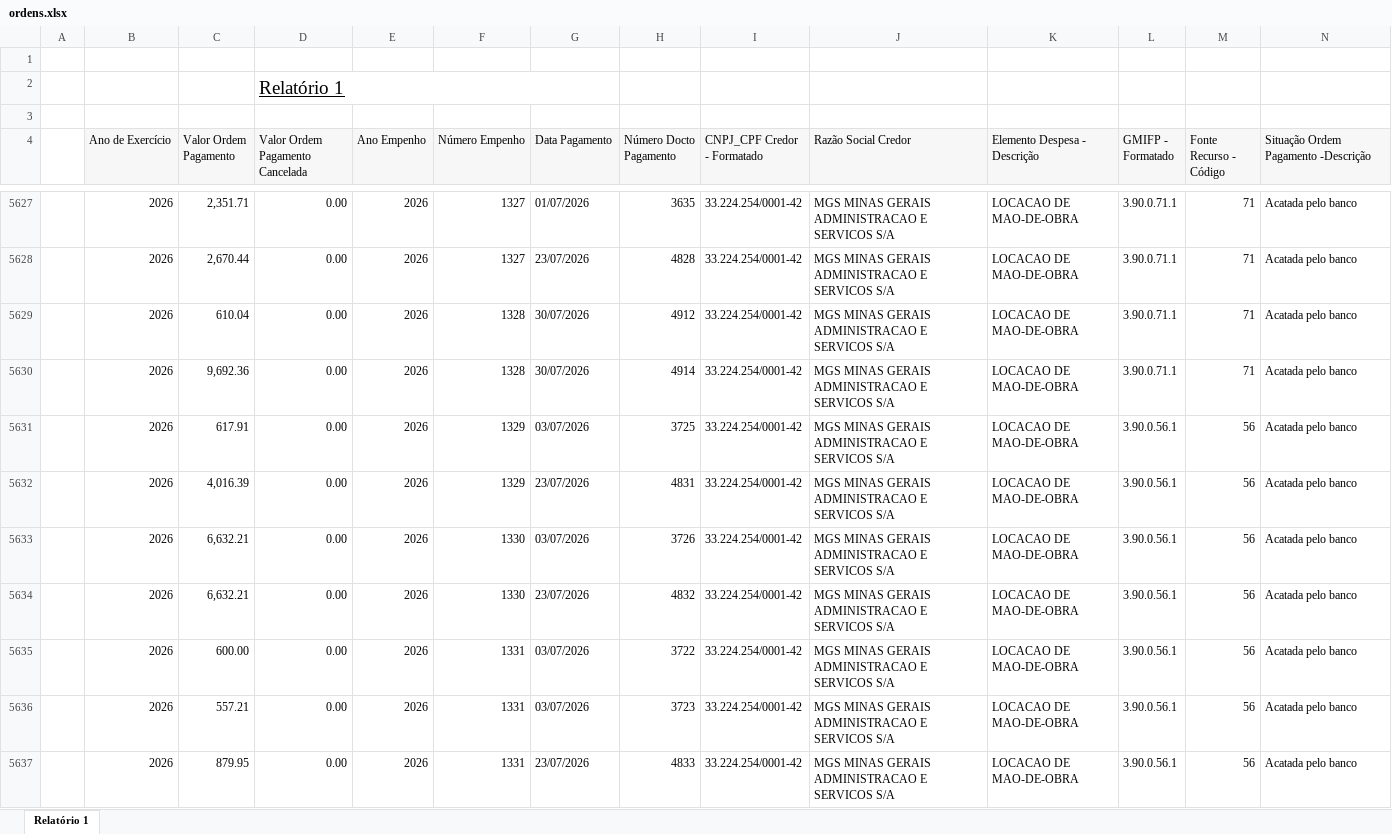
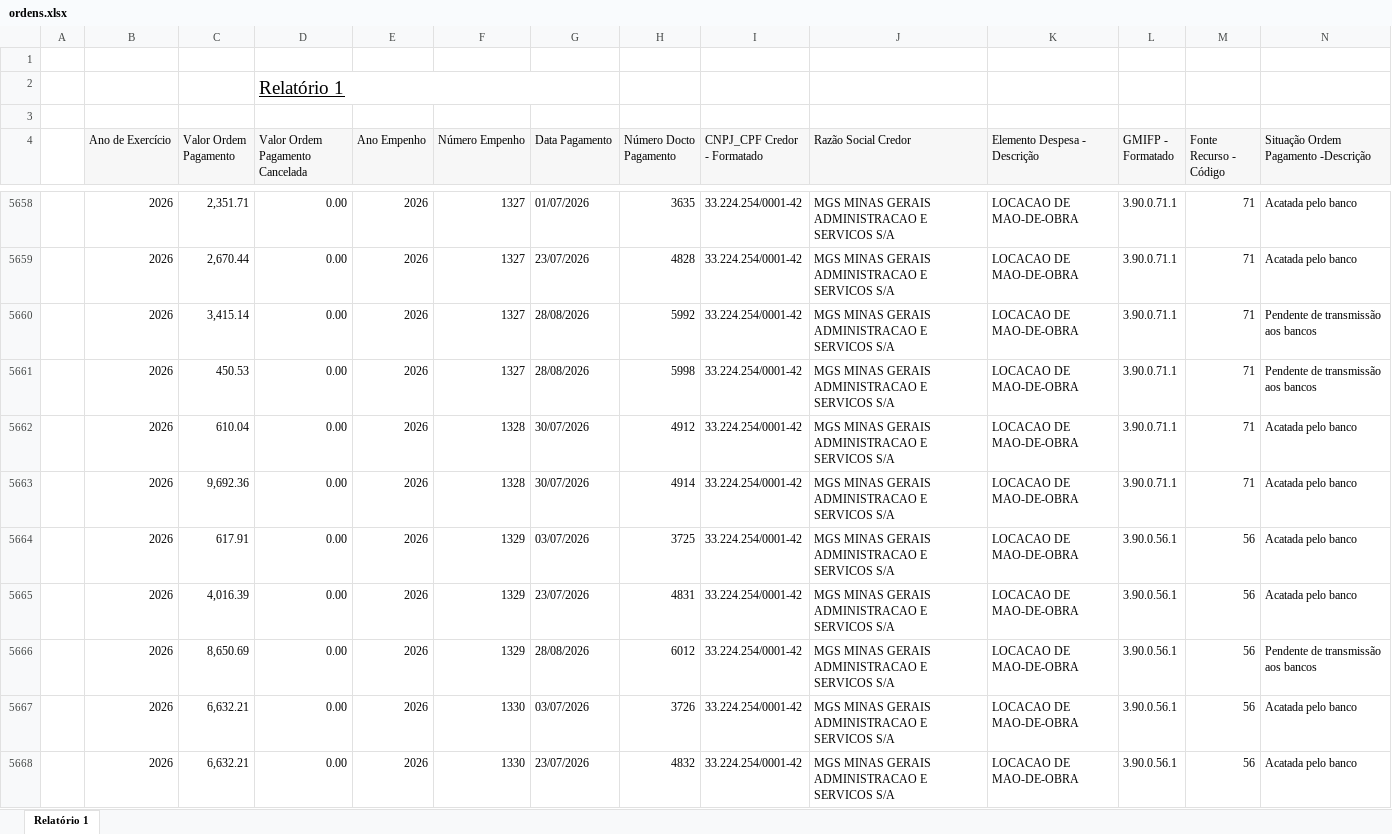
Before and after one commit to feasmg/painel_feasmg, an Excel workbook: ordens.xlsx, sheet Relatório 1, drawn as a sheet; only a part is shown, gaps mark what is left out; the shorter side is filled out with more unchanged rows; values as stored, in another font and other column widths than the file's, no borders; rows hold the shown columns only; the diff covers the shown part only; the diff names each change by its address in the sheet, - before the commit and + after, or states it on an @@ line.

```diff
--- a/ordens.xlsx (sheet Relatório 1)
+++ b/ordens.xlsx (sheet Relatório 1)
+row 5660:  | 2026 | 3,415.14 | 0.00 | 2026 | 1327 | 28/08/2026 | 5992 | 33.224.254/0001-42 | MGS MINAS GERAIS ADMINISTRACAO E SERVICOS S/A | LOCACAO DE MAO-DE-OBRA | 3.90.0.71.1 | 71 | Pendente de transmissão aos bancos
+row 5661:  | 2026 | 450.53 | 0.00 | 2026 | 1327 | 28/08/2026 | 5998 | 33.224.254/0001-42 | MGS MINAS GERAIS ADMINISTRACAO E SERVICOS S/A | LOCACAO DE MAO-DE-OBRA | 3.90.0.71.1 | 71 | Pendente de transmissão aos bancos
+row 5666:  | 2026 | 8,650.69 | 0.00 | 2026 | 1329 | 28/08/2026 | 6012 | 33.224.254/0001-42 | MGS MINAS GERAIS ADMINISTRACAO E SERVICOS S/A | LOCACAO DE MAO-DE-OBRA | 3.90.0.56.1 | 56 | Pendente de transmissão aos bancos
```
Also changed, not shown: 51 added rows and 152 edited cells elsewhere in this sheet.
